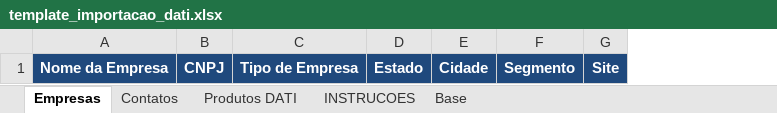
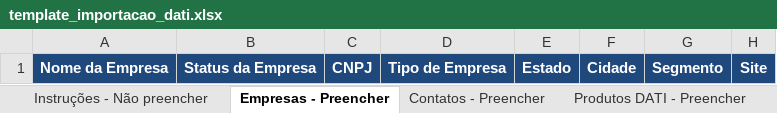
Before and after one commit to dmmltda/dati_control, an Excel workbook: server/template_importacao_dati.xlsx, sheet Empresas - Preencher, drawn as a sheet; values as stored, in another font and other column widths than the file's, no borders; charts and pictures not drawn; the diff names each change by its address in the sheet, - before the commit and + after, or states it on an @@ line.

Commit message:
fix: atualiza template para modelo Journey correto + bugfix deleteActivity
- server/template_importacao_dati.xlsx: atualizado com modelo_importar_journey.xlsx
  (arquivo correto com abas Empresas, Contatos, Produtos DATI, Base, Instrucoes)
- activities.js: corrige recursão infinita em deleteActivity
  (renomeia função interna para _deleteActivityApi)
- import fs (readFileSync) no topo do index.js — endpoint template usa
  path.join(__dirname) síncrono sem dynamic imports

```diff
--- a/server/template_importacao_dati.xlsx (sheet Empresas - Preencher)
+++ b/server/template_importacao_dati.xlsx (sheet Empresas - Preencher)
-sheet tab: Empresas
+sheet tab: Empresas - Preencher
-sheet tab: Contatos
+sheet tab: Contatos - Preencher
-sheet tab: Produtos DATI
+sheet tab: Produtos DATI - Preencher
-sheet tab: INSTRUCOES
+sheet tab: Instruções - Não preencher
+column B, row 1: Status da Empresa
```
Also changed, not shown: sheet Base- Não preencher, other sheet tabs, charts or pictures, 8 other files.
